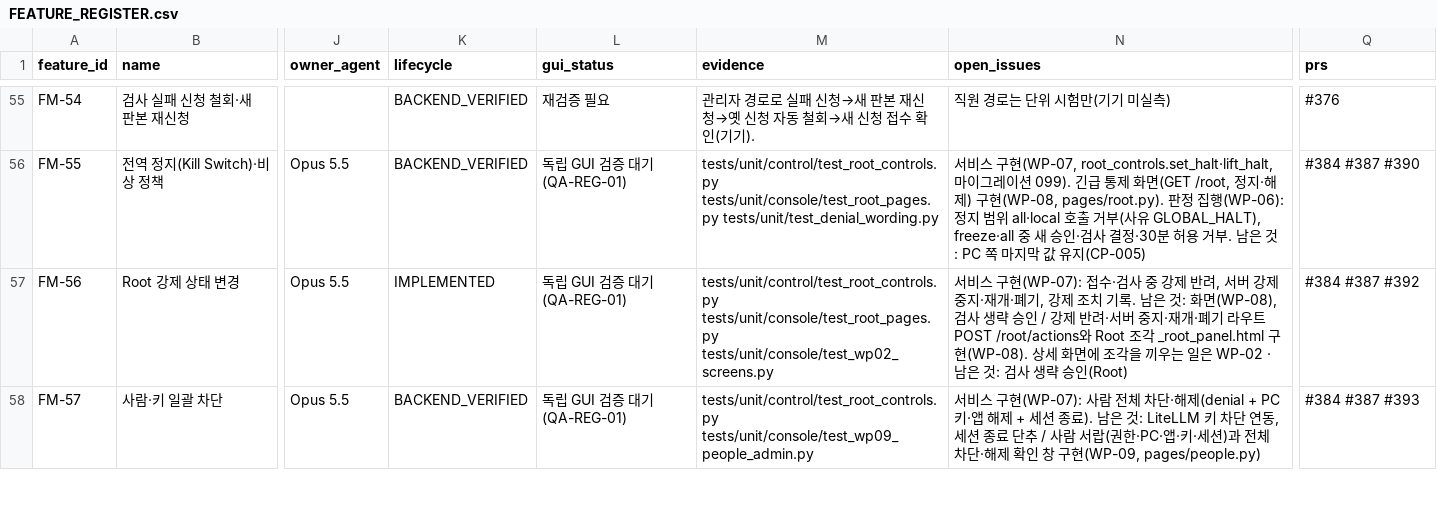
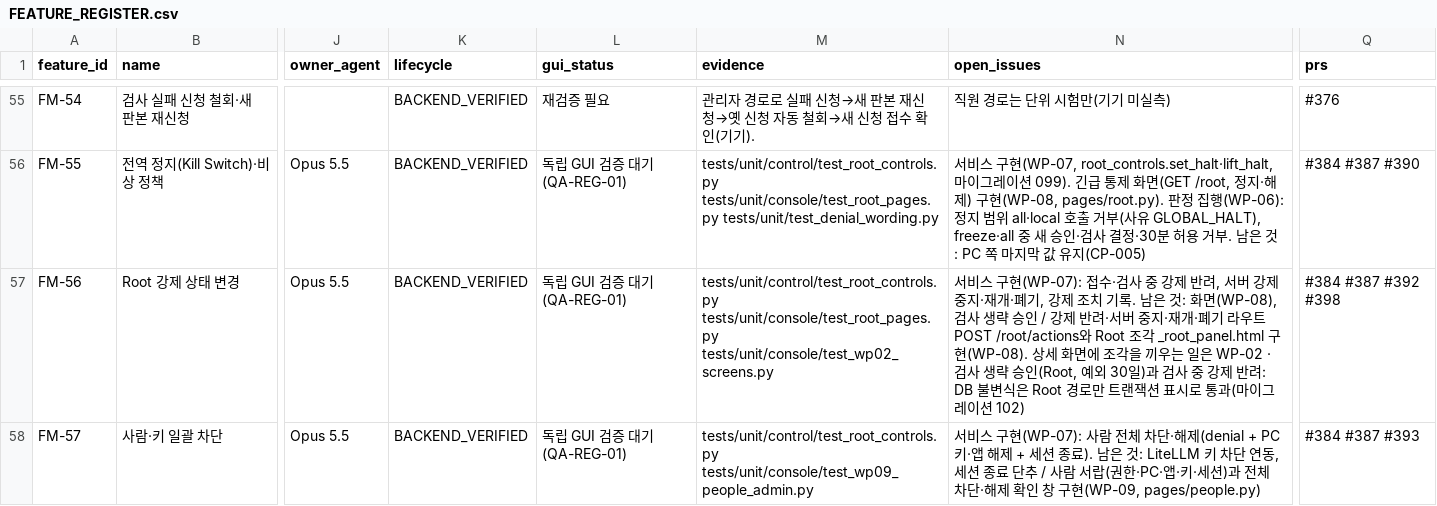
Before and after one commit to Team-AGI/mint-litellm, a CSV file: docs/product/FEATURE_REGISTER.csv, drawn as a sheet; only a part is shown, gaps mark what is left out; the diff covers the shown part only; the diff names each change by its address in the sheet, - before the commit and + after, or states it on an @@ line.

```diff
--- a/docs/product/FEATURE_REGISTER.csv
+++ b/docs/product/FEATURE_REGISTER.csv
-K57 (lifecycle): IMPLEMENTED
+K57 (lifecycle): BACKEND_VERIFIED
-N57 (open_issues): …은 WP-02 · 남은 것: 검사 생략 승인(Root)
+N57 (open_issues): …은 WP-02 · 검사 생략 승인(Root, 예외 30일)과 검사 중 강제 반려: DB 불변식은 Root 경로만 트랜잭션 표시로 통과(마이그레이션 102)
-Q57 (prs): #384 #387 #392
+Q57 (prs): #384 #387 #392 #398
```
Also changed, not shown: 6 edited cells elsewhere in this file, docs/product/SCREEN_ACTION_MATRIX.csv, docs/product/TRACEABILITY_MATRIX.csv, 8 other files.
